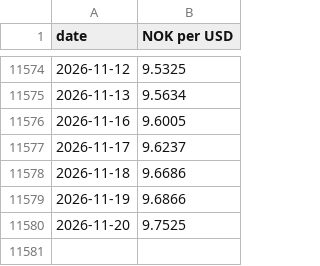
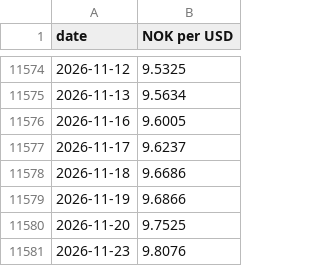
Before and after one commit to Kaiju77/huginn-muninn, a CSV file: data/prices/usd_nok.csv, drawn as a sheet; only a part is shown, gaps mark what is left out; the diff names each change by its address in the sheet, - before the commit and + after, or states it on an @@ line.

```diff
--- a/data/prices/usd_nok.csv
+++ b/data/prices/usd_nok.csv
+row 11581: 2026-11-23 | 9.8076
```
Also changed, not shown: 3 other files.
